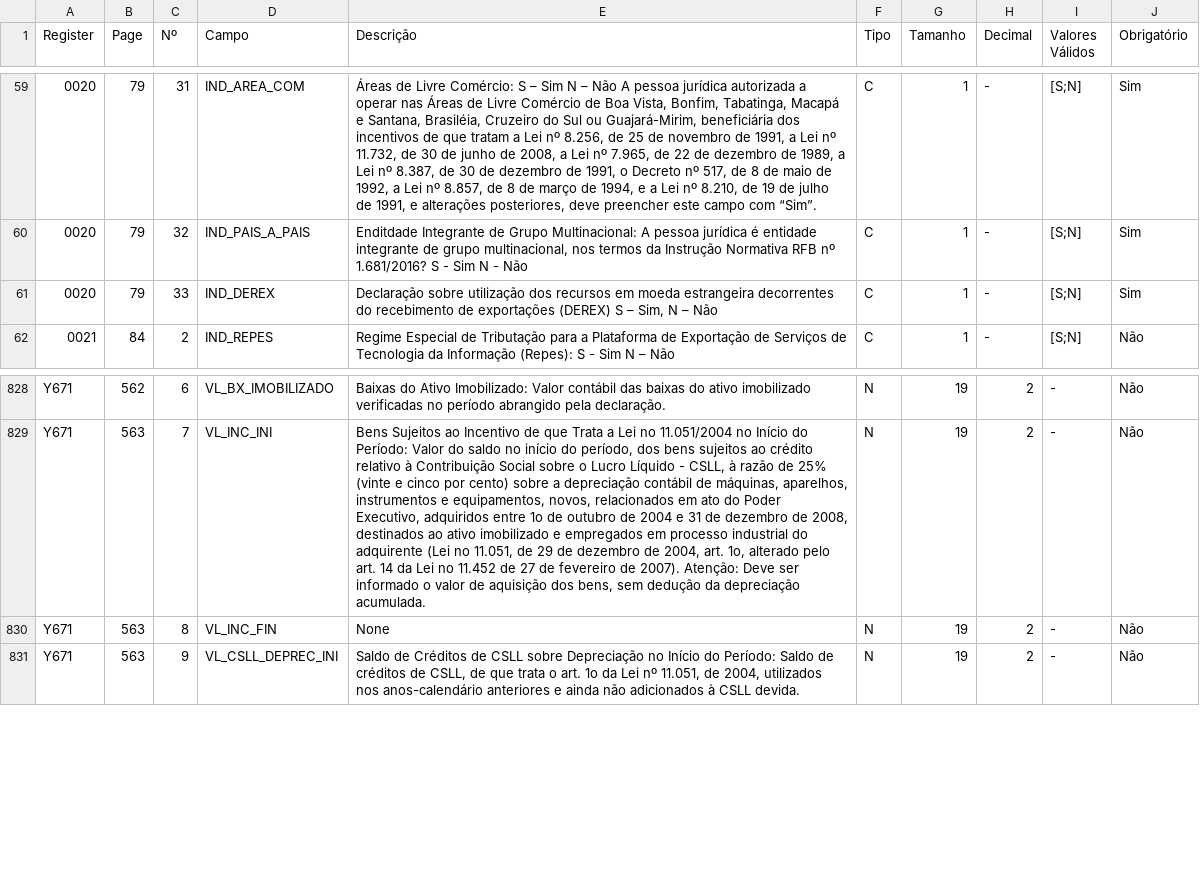
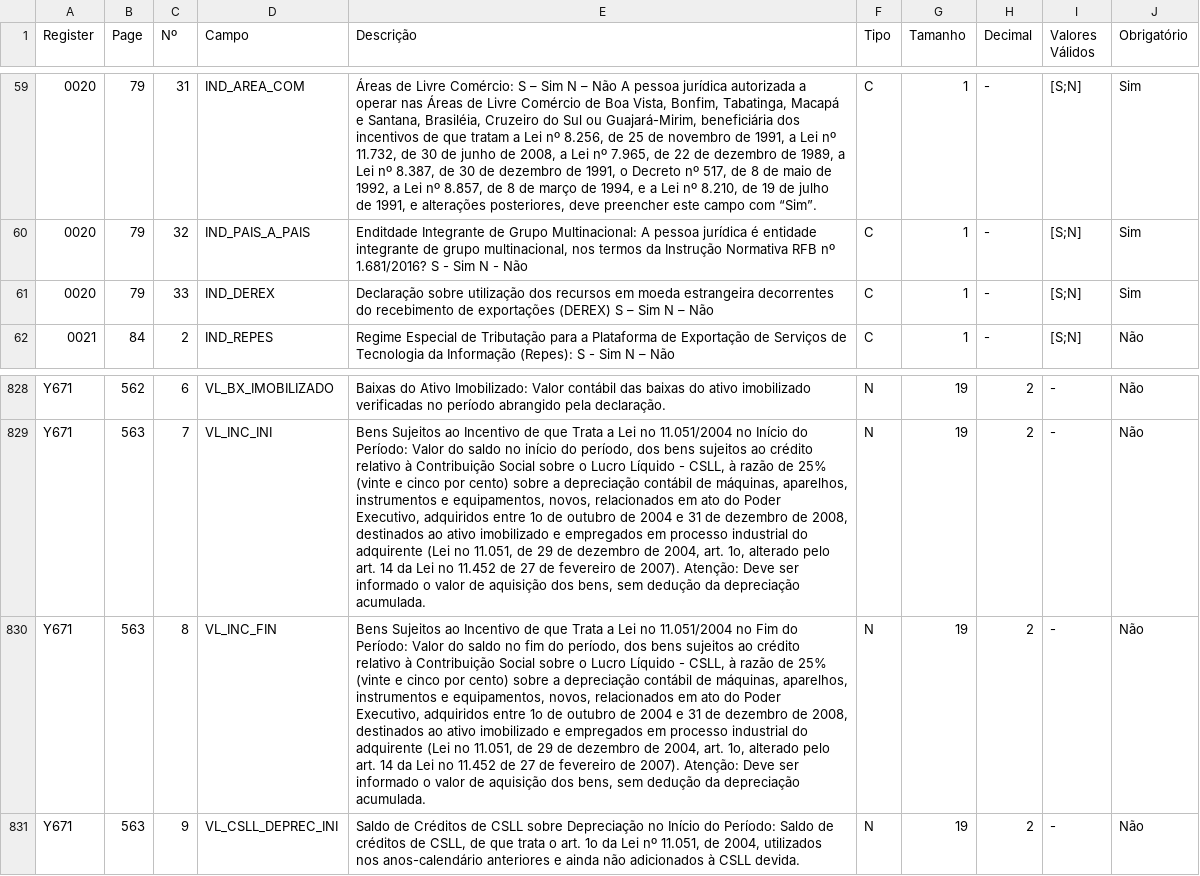
Before and after one commit to akretion/sped-extractor, a CSV file: l10n_br_spec_sped/specs/ecf/ecf_accurate_fields.csv (was l10n_br_spec_sped/specs/ecf/ecf_fields.csv), drawn as a sheet; only a part is shown, gaps mark what is left out; the diff names each change by its address in the sheet, - before the commit and + after, or states it on an @@ line.

```diff
--- a/l10n_br_spec_sped/specs/ecf/ecf_fields.csv
+++ b/l10n_br_spec_sped/specs/ecf/ecf_accurate_fields.csv
-E61 (Descrição): …S – Sim, N –…
+E61 (Descrição): …S – Sim N –…
-E830 (Descrição): None
+E830 (Descrição): Bens Sujeitos ao Incentivo de que Trata a Lei no 11.051/2004 no Fim do Período: Valor do saldo no fim do período, dos bens sujeitos ao crédito relativo à Contribuição Social sobre o Lucro Líquido - CSLL, à razão de 25% (vinte e cinco por cento) sobre a depreciação contábil de máquinas, aparelhos, instrumentos e equipamentos, novos, relacionados em ato do Poder Executivo, adquiridos entre 1o de outubro de 2004 e 31 de dezembro de 2008, destinados ao ativo imobilizado e empregados em processo industrial do adquirente (Lei no 11.051, de 29 de dezembro de 2004, art. 1o, alterado pelo art. 14 da Lei no 11.452 de 27 de fevereiro de 2007). Atenção: Deve ser informado o valor de aquisição dos bens, sem dedução da depreciação acumulada.
```
Also changed, not shown: l10n_br_spec_sped/specs/efd_icms_ipi/efd_icms_ipi_accurate_fields.csv, 4 other files.
